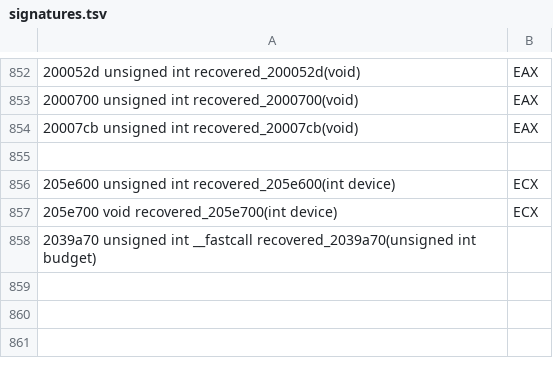
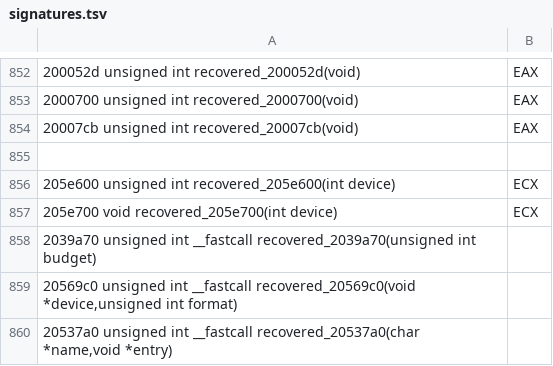
Before and after one commit to PhantomNiko/Permafrost, a TSV file: recovery/in-progress/kernel/i386/signatures.tsv, drawn as a sheet; only a part is shown, gaps mark what is left out.

Commit message:
Recover FAT loader arguments and the public x64 command ABI

```diff
--- a/recovery/in-progress/kernel/i386/signatures.tsv
+++ b/recovery/in-progress/kernel/i386/signatures.tsv
@@ -858 +858,3 @@
 2039a70	unsigned int __fastcall recovered_2039a70(unsigned int budget);
+20569c0	unsigned int __fastcall recovered_20569c0(void *device,unsigned int format);
+20537a0	unsigned int __fastcall recovered_20537a0(char *name,void *entry);
```
Also changed, not shown: recovery/in-progress/kernel/x86_64/signatures.tsv, 7 other files.
